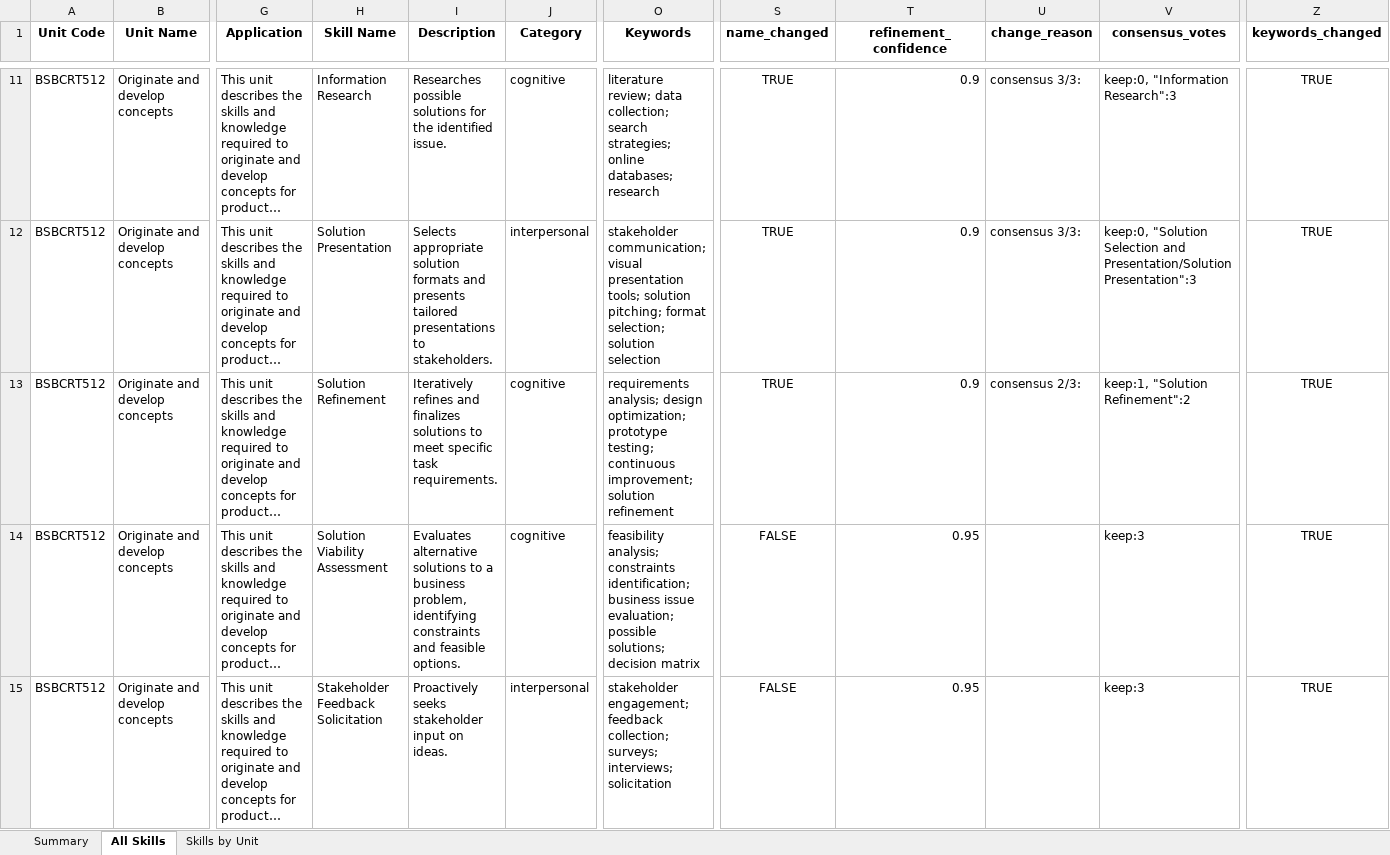
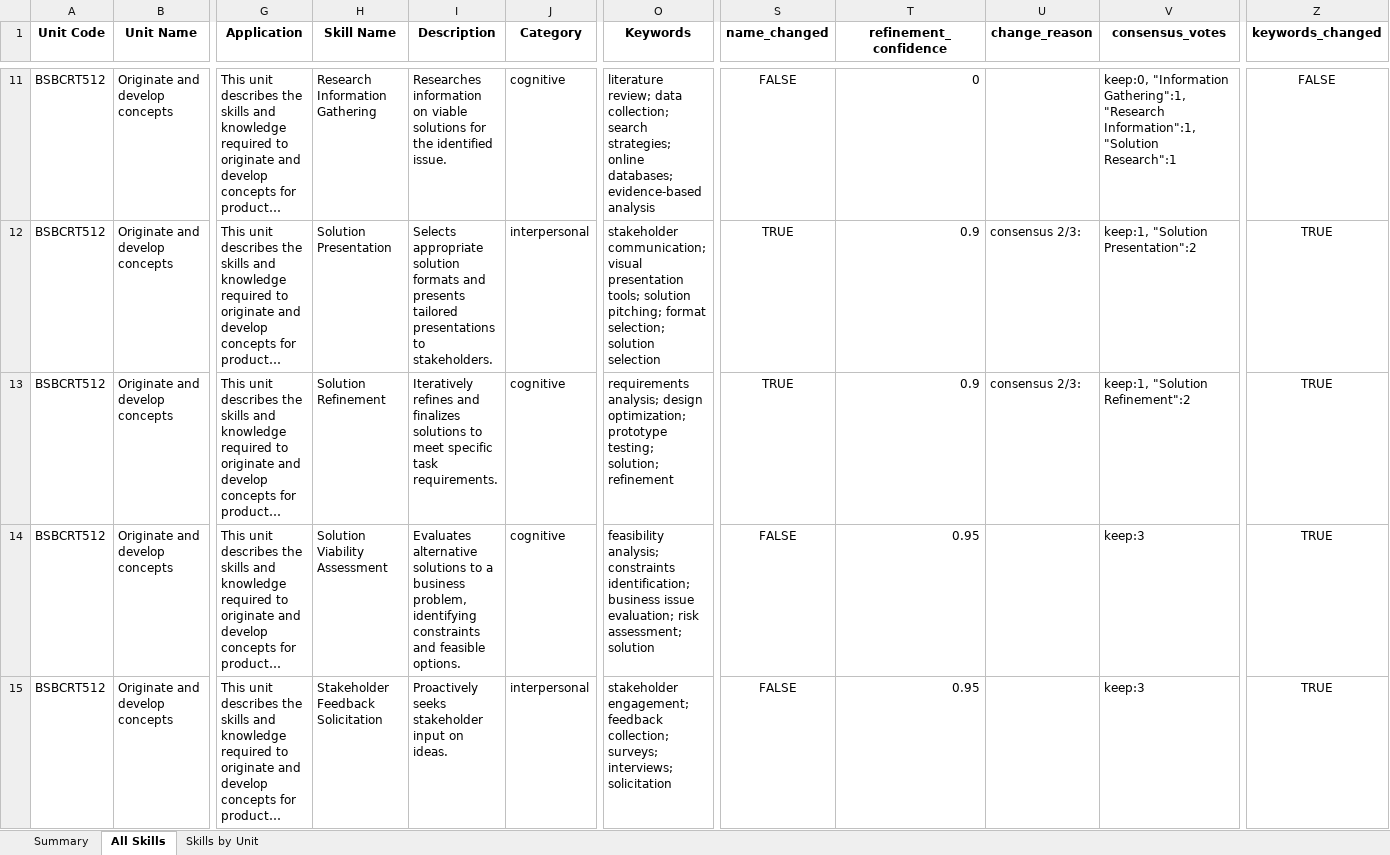
Before and after one commit to emohebi/TEMP, an Excel workbook: vet_skills_refined.xlsx, sheet All Skills, drawn as a sheet; only a part is shown, gaps mark what is left out; long unchanged cells end in …; values as stored, in another font and other column widths than the file's, no borders; the diff covers the shown part only; the diff names each change by its address in the sheet, - before the commit and + after, or states it on an @@ line.

```diff
--- a/vet_skills_refined.xlsx (sheet All Skills)
+++ b/vet_skills_refined.xlsx (sheet All Skills)
-H11 (Skill Name): Information Research
+H11 (Skill Name): Research Information Gathering
-I11 (Description): Researches possible solutions for…
+I11 (Description): Researches information on viable solutions for…
-O11 (Keywords): …online databases; research
+O11 (Keywords): …online databases; evidence-based analysis
-S11 (name_changed): TRUE
+S11 (name_changed): FALSE
-T11 (refinement_confidence): 0.9
+T11 (refinement_confidence): 0
-U11 (change_reason): consensus 3/3:
+U11 (change_reason): (empty)
-V11 (consensus_votes): keep:0, "Information Research":3
+V11 (consensus_votes): keep:0, "Information Gathering":1, "Research Information":1, "Solution Research":1
-Z11 (keywords_changed): TRUE
+Z11 (keywords_changed): FALSE
-U12 (change_reason): consensus 3/3:
+U12 (change_reason): consensus 2/3:
-V12 (consensus_votes): keep:0, "Solution Selection and Presentation/Solution Presentation":3
+V12 (consensus_votes): keep:1, "Solution Presentation":2
-O13 (Keywords): …prototype testing; continuous improvement; solution refinement
+O13 (Keywords): …prototype testing; solution; refinement
-O14 (Keywords): …issue evaluation; possible solutions; decision matrix
+O14 (Keywords): …issue evaluation; risk assessment; solution
```
Also changed, not shown: 909 edited cells elsewhere in this sheet.
